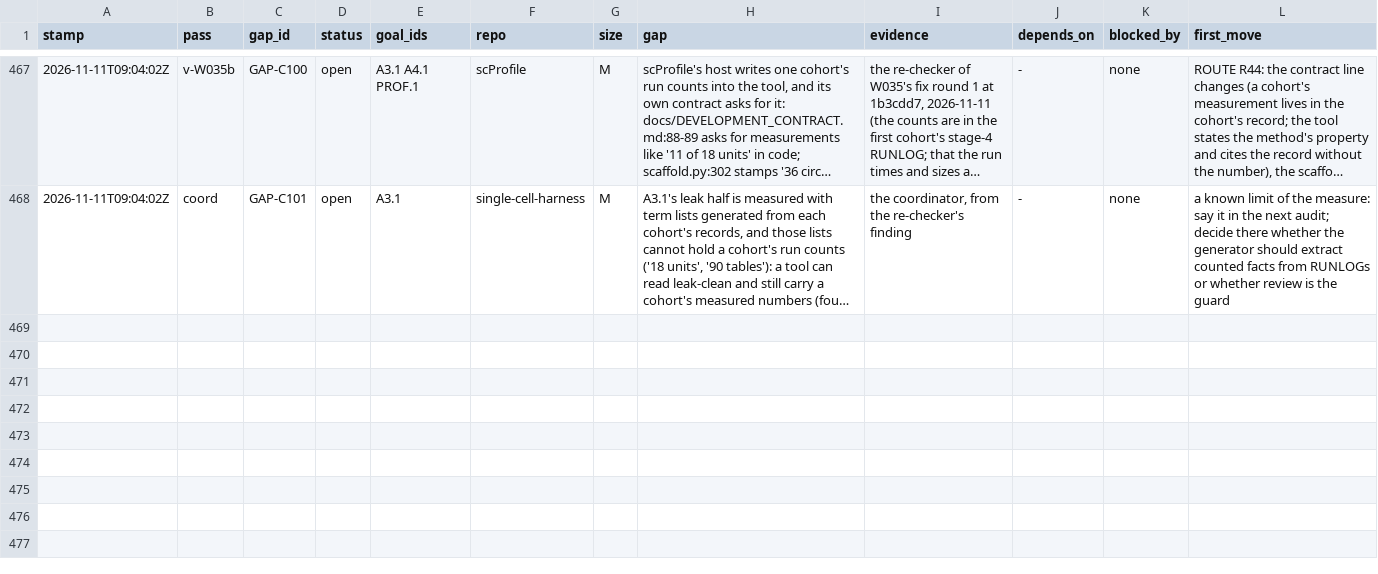
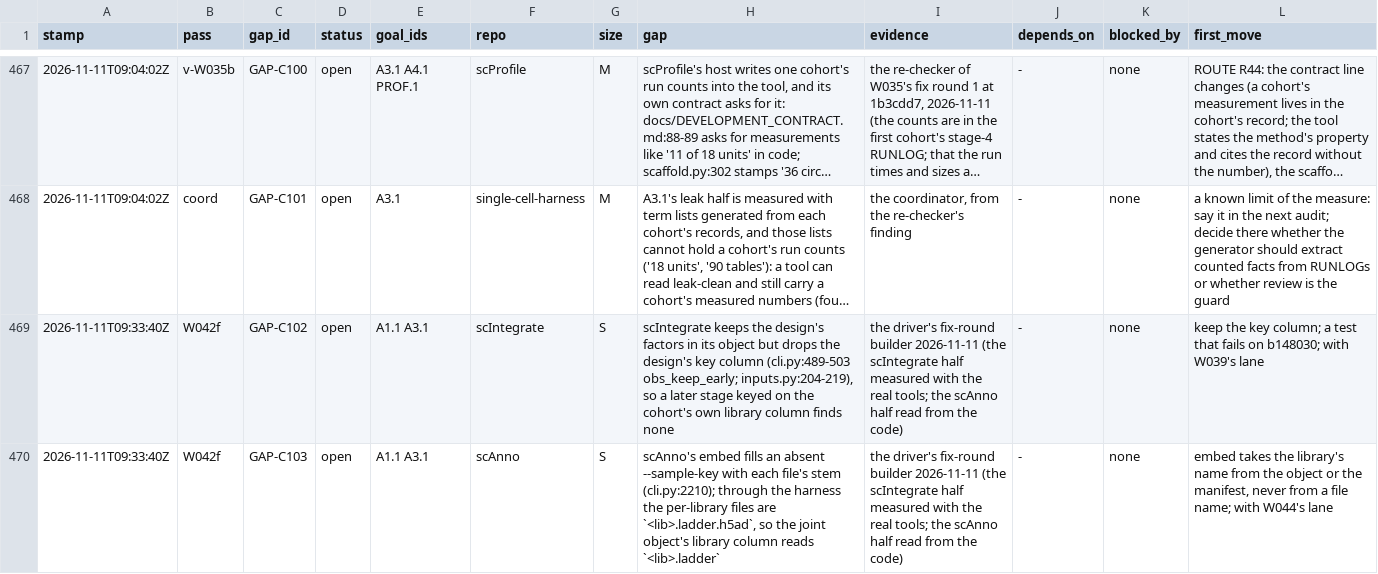
Before and after one commit to JiaenLin/single-cell-harness, a TSV file: autodev/ledger/gaps.tsv, drawn as a sheet; only a part is shown, gaps mark what is left out; long unchanged cells end in …; the diff names each change by its address in the sheet, - before the commit and + after, or states it on an @@ line.

```diff
--- a/autodev/ledger/gaps.tsv
+++ b/autodev/ledger/gaps.tsv
+row 469: 2026-11-11T09:33:40Z | W042f | GAP-C102 | open | A1.1 A3.1 | scIntegrate | S | scIntegrate keeps the design's factors in its object but drops the design's key column (cli.py:489-503 obs_keep_early; inputs.py:204-219), so a later stage keyed on the cohort's own library column finds none | the driver's fix-round builder 2026-11-11 (the scIntegrate half measured with the real tools; the scAnno half read from the code) | - | none | keep the key column; a test that fails on b148030; with W039's lane
+row 470: 2026-11-11T09:33:40Z | W042f | GAP-C103 | open | A1.1 A3.1 | scAnno | S | scAnno's embed fills an absent --sample-key with each file's stem (cli.py:2210); through the harness the per-library files are `<lib>.ladder.h5ad`, so the joint object's library column reads `<lib>.ladder` | the driver's fix-round builder 2026-11-11 (the scIntegrate half measured with the real tools; the scAnno half read from the code) | - | none | embed takes the library's name from the object or the manifest, never from a file name; with W044's lane
```
Also changed, not shown: autodev/ledger/decisions.tsv, autodev/ledger/waves.tsv, 2 other files.
